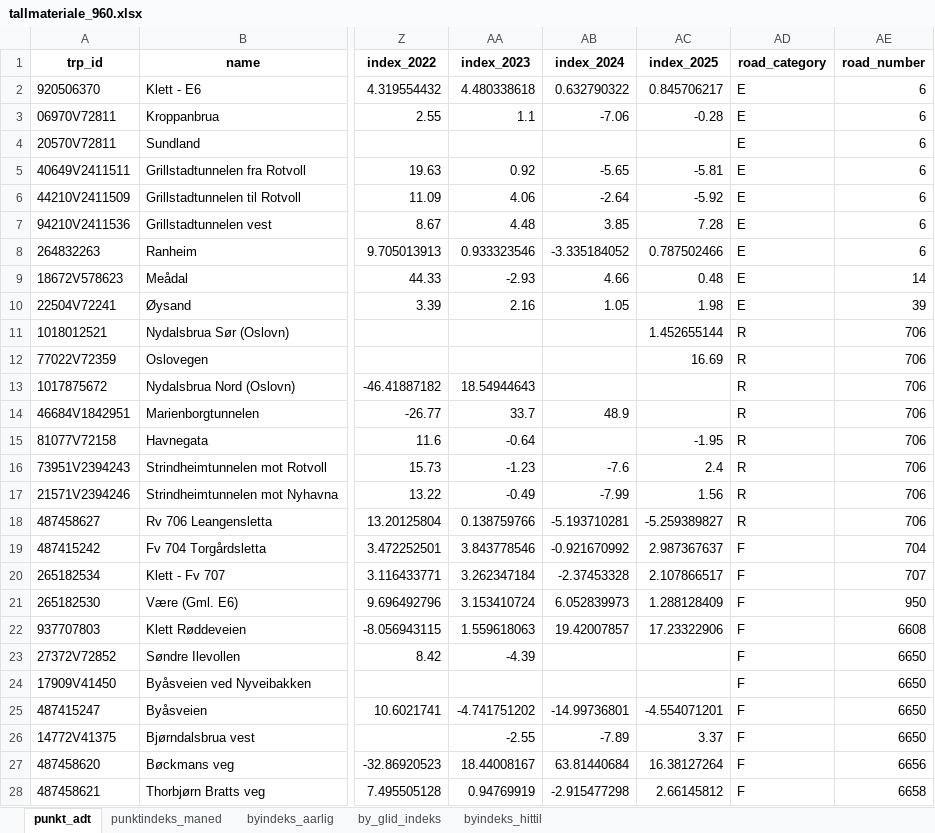
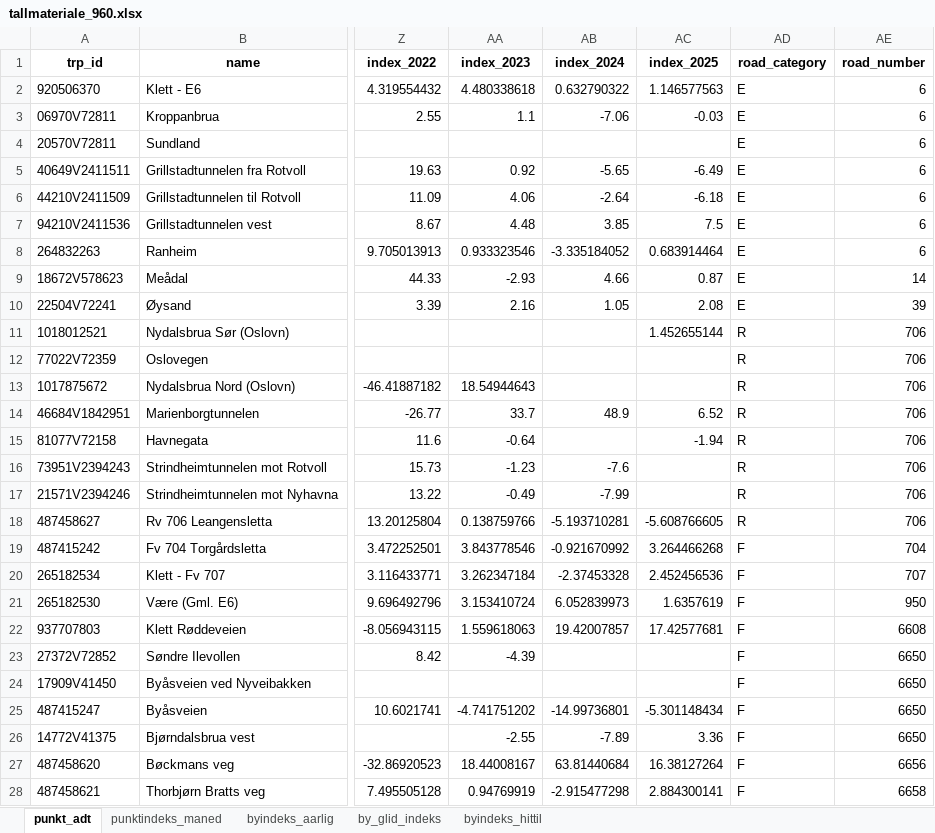
Before and after one commit to snohan/byindeks, an Excel workbook: data_indexpoints_tidy/tallmateriale_960.xlsx, sheet punkt_adt, drawn as a sheet; only a part is shown, gaps mark what is left out; values as stored, in another font and other column widths than the file's, no borders; the diff covers the shown part only; the diff names each change by its address in the sheet, - before the commit and + after, or states it on an @@ line.

Commit message:
City index TRD 10-25

```diff
--- a/data_indexpoints_tidy/tallmateriale_960.xlsx (sheet punkt_adt)
+++ b/data_indexpoints_tidy/tallmateriale_960.xlsx (sheet punkt_adt)
-AC2 (index_2025): 0.845706217
+AC2 (index_2025): 1.146577563
-AC3 (index_2025): -0.28
+AC3 (index_2025): -0.03
-AC5 (index_2025): -5.81
+AC5 (index_2025): -6.49
-AC6 (index_2025): -5.92
+AC6 (index_2025): -6.18
-AC7 (index_2025): 7.28
+AC7 (index_2025): 7.5
-AC8 (index_2025): 0.787502466
+AC8 (index_2025): 0.683914464
-AC9 (index_2025): 0.48
+AC9 (index_2025): 0.87
-AC10 (index_2025): 1.98
+AC10 (index_2025): 2.08
-AC12 (index_2025): 16.69
+AC12 (index_2025): (empty)
-AC14 (index_2025): (empty)
+AC14 (index_2025): 6.52
-AC15 (index_2025): -1.95
+AC15 (index_2025): -1.94
-AC16 (index_2025): 2.4
+AC16 (index_2025): (empty)
-AC17 (index_2025): 1.56
+AC17 (index_2025): (empty)
-AC18 (index_2025): -5.259389827
+AC18 (index_2025): -5.608766605
-AC19 (index_2025): 2.987367637
+AC19 (index_2025): 3.264466268
-AC20 (index_2025): 2.107866517
+AC20 (index_2025): 2.452456536
-AC21 (index_2025): 1.288128409
+AC21 (index_2025): 1.6357619
-AC22 (index_2025): 17.23322906
+AC22 (index_2025): 17.42577681
-AC25 (index_2025): -4.554071201
+AC25 (index_2025): -5.301148434
-AC26 (index_2025): 3.37
+AC26 (index_2025): 3.36
-AC28 (index_2025): 2.66145812
+AC28 (index_2025): 2.884300141
```
Also changed, not shown: 13 edited cells elsewhere in this sheet, sheet byindeks_hittil, sheet by_glid_indeks, sheet punktindeks_maned, sheet byindeks_aarlig, 5 other files.
